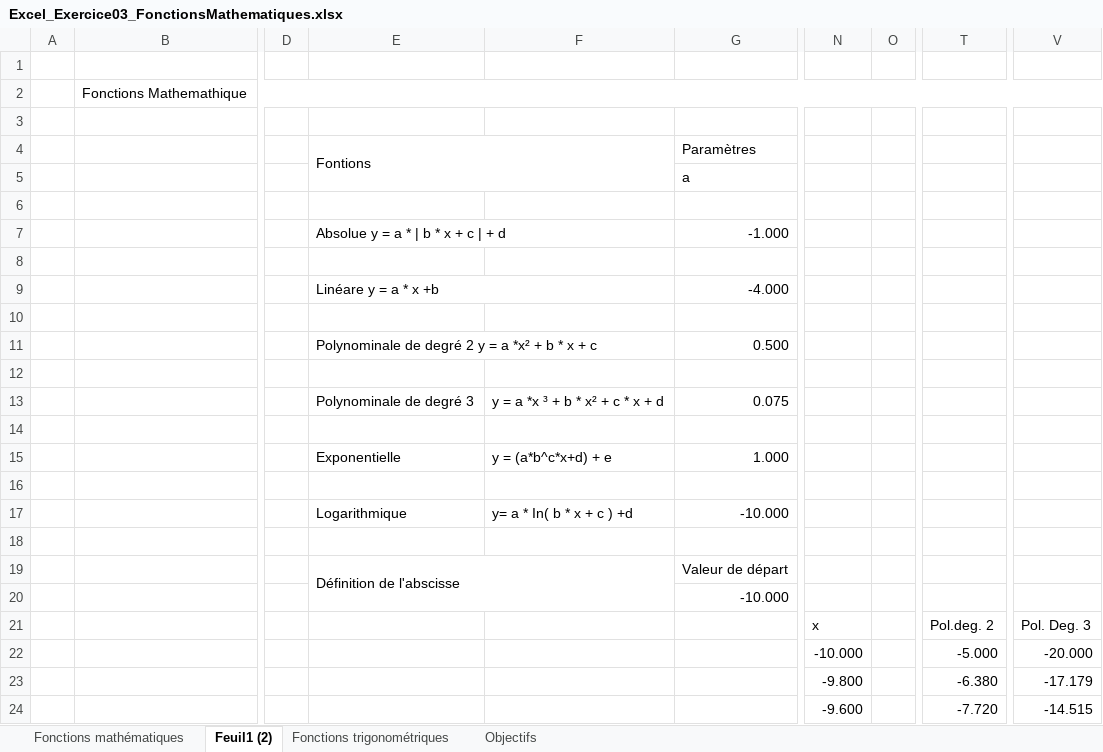
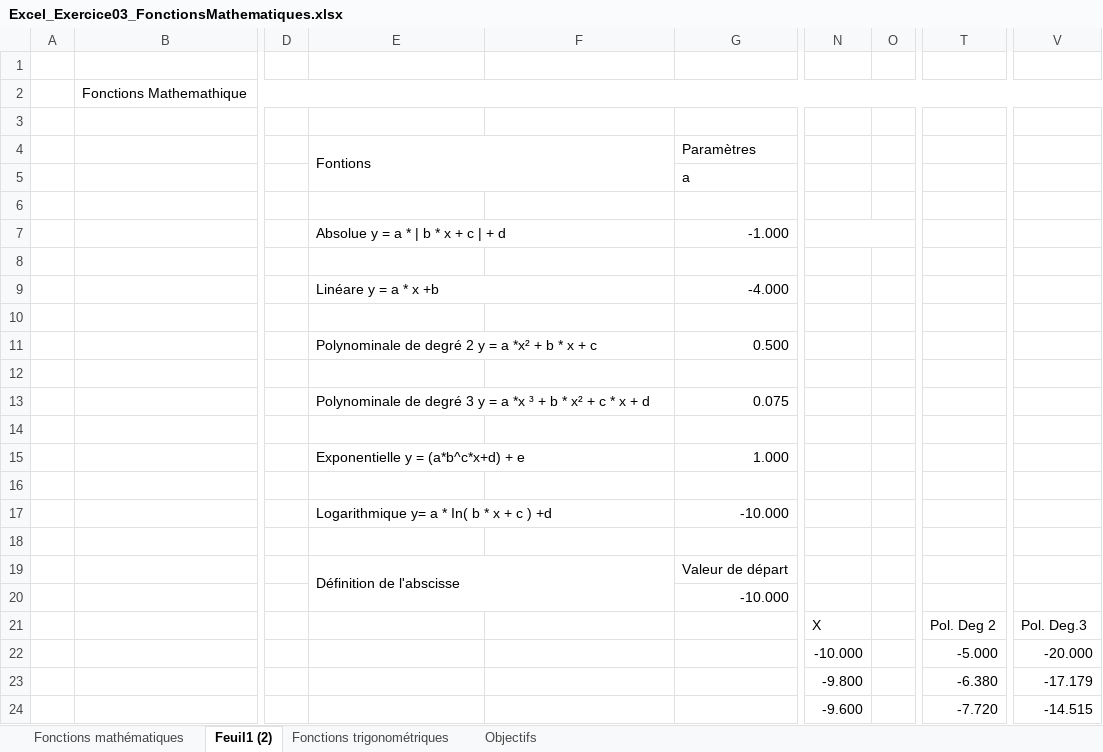
Before and after one commit to laurentiu667/Remise-C13, an Excel workbook: Excel_Exercice03_FonctionsMathematiques.xlsx, sheet Feuil1 (2), drawn as a sheet; only a part is shown, gaps mark what is left out; values as stored, in another font and other column widths than the file's, no cell formats; charts and pictures and conditional formats not drawn; the diff names each change by its address in the sheet, - before the commit and + after, or states it on an @@ line.

Commit message:
ain

```diff
--- a/Excel_Exercice03_FonctionsMathematiques.xlsx (sheet Feuil1 (2))
+++ b/Excel_Exercice03_FonctionsMathematiques.xlsx (sheet Feuil1 (2))
+N7:O7 merged
-E13: Polynominale de degré 3
+E13: Polynominale de degré 3 y = a *x ³ + b * x² + c * x + d
+E13:F13 merged
-F13: y = a *x ³ + b * x² + c * x + d
+F13: (empty)
-E15: Exponentielle
+E15: Exponentielle y = (a*b^c*x+d) + e
+E15:F15 merged
-F15: y = (a*b^c*x+d) + e
+F15: (empty)
-E17: Logarithmique
+E17: Logarithmique y= a * In( b * x + c ) +d
+E17:F17 merged
-F17: y= a * In( b * x + c ) +d
+F17: (empty)
-N21: x
+N21: X
-T21: Pol.deg. 2
+T21: Pol. Deg 2
-V21: Pol. Deg. 3
+V21: Pol. Deg.3
```
Also changed, not shown: cell formats, charts or pictures.
